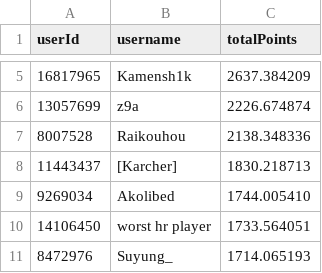
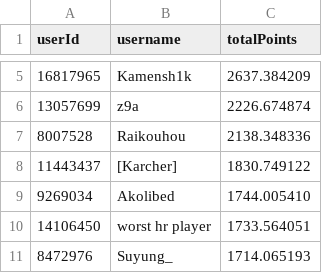
Before and after one commit to Naethanial/osudemonlist, a CSV file: web/data/leaderboard.csv, drawn as a sheet; only a part is shown, gaps mark what is left out; the diff covers the shown part only.

```diff
--- a/web/data/leaderboard.csv
+++ b/web/data/leaderboard.csv
@@ -7,3 +7,3 @@ userId,username,totalPoints
 8007528,"Raikouhou",2138.348336
-11443437,"[Karcher]",1830.218713
+11443437,"[Karcher]",1830.749122
 9269034,"Akolibed",1744.005410
```
Also changed, not shown: 7 added rows, 6 removed rows and 1 edited cell elsewhere in this file, 2 other files.
